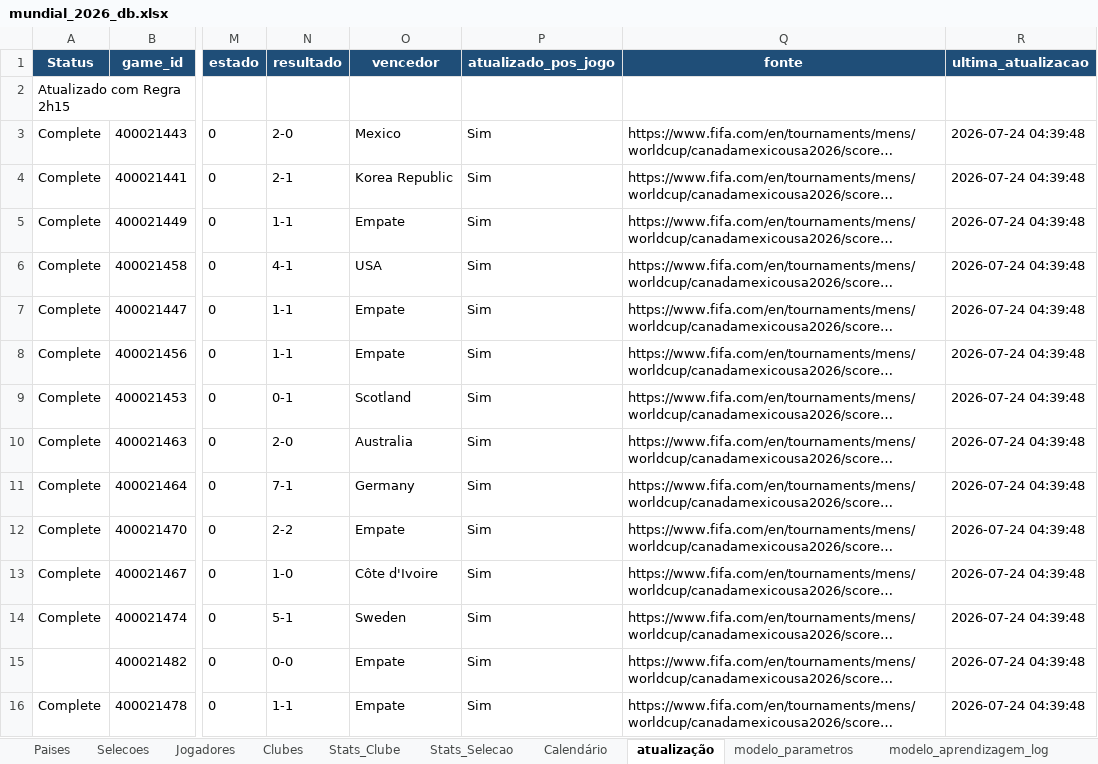
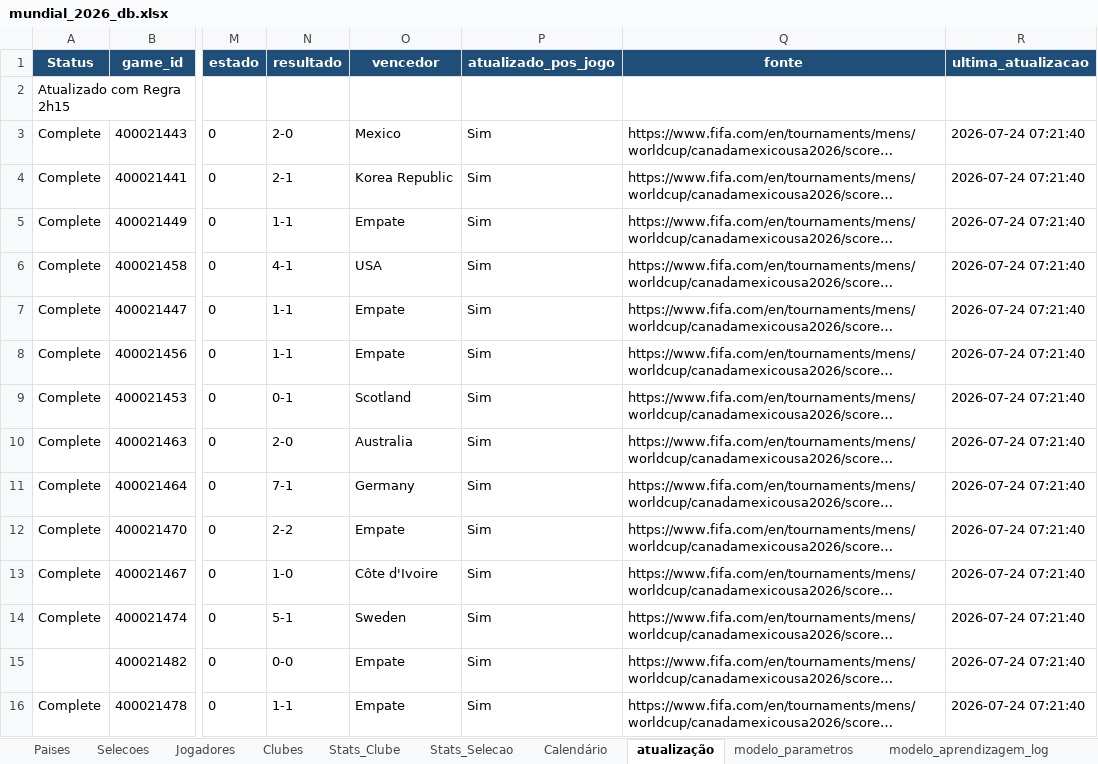
Before and after one commit to nunofredericoteixeira/footwin-wc26-v2, an Excel workbook: mundial_2026_db.xlsx, sheet atualização, drawn as a sheet; only a part is shown, gaps mark what is left out; long unchanged cells end in …; values as stored, in another font and other column widths than the file's, no borders; the diff covers the shown part only; the diff names each change by its address in the sheet, - before the commit and + after, or states it on an @@ line.

```diff
--- a/mundial_2026_db.xlsx (sheet atualização)
+++ b/mundial_2026_db.xlsx (sheet atualização)
-R3:R16 (ultima_atualizacao): 2026-07-24 04:39:48
+R3:R16 (ultima_atualizacao): 2026-07-24 07:21:40
```
Also changed, not shown: 90 edited cells elsewhere in this sheet.
